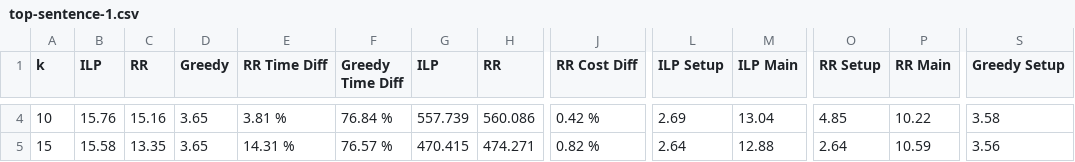
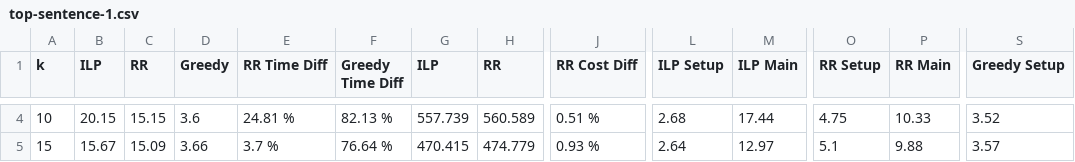
Before and after one commit to lexuanthongnhat/ReviewsDiversity, a CSV file: src/main/resources/performance/top-sentence-1.csv, drawn as a sheet; only a part is shown, gaps mark what is left out; the diff covers the shown part only; the diff names each change by its address in the sheet, - before the commit and + after, or states it on an @@ line.

```diff
--- a/src/main/resources/performance/top-sentence-1.csv
+++ b/src/main/resources/performance/top-sentence-1.csv
-B4 (ILP): 15.76
+B4 (ILP): 20.15
-C4 (RR): 15.16
+C4 (RR): 15.15
-D4 (Greedy): 3.65
+D4 (Greedy): 3.6
-E4 (RR Time Diff): 3.81 %
+E4 (RR Time Diff): 24.81 %
-F4 (Greedy Time Diff): 76.84 %
+F4 (Greedy Time Diff): 82.13 %
-H4 (RR): 560.086
+H4 (RR): 560.589
-J4 (RR Cost Diff): 0.42 %
+J4 (RR Cost Diff): 0.51 %
-L4 (ILP Setup): 2.69
+L4 (ILP Setup): 2.68
-M4 (ILP Main): 13.04
+M4 (ILP Main): 17.44
-O4 (RR Setup): 4.85
+O4 (RR Setup): 4.75
-P4 (RR Main): 10.22
+P4 (RR Main): 10.33
-S4 (Greedy Setup): 3.58
+S4 (Greedy Setup): 3.52
-B5 (ILP): 15.58
+B5 (ILP): 15.67
-C5 (RR): 13.35
+C5 (RR): 15.09
-D5 (Greedy): 3.65
+D5 (Greedy): 3.66
-E5 (RR Time Diff): 14.31 %
+E5 (RR Time Diff): 3.7 %
-F5 (Greedy Time Diff): 76.57 %
+F5 (Greedy Time Diff): 76.64 %
-H5 (RR): 474.271
+H5 (RR): 474.779
-J5 (RR Cost Diff): 0.82 %
+J5 (RR Cost Diff): 0.93 %
-M5 (ILP Main): 12.88
+M5 (ILP Main): 12.97
-O5 (RR Setup): 2.64
+O5 (RR Setup): 5.1
-P5 (RR Main): 10.59
+P5 (RR Main): 9.88
-S5 (Greedy Setup): 3.56
+S5 (Greedy Setup): 3.57
```
Also changed, not shown: 34 edited cells elsewhere in this file, src/main/resources/performance/top-pair-1.csv, src/main/resources/performance/top-pair-3.csv, 5 other files.
